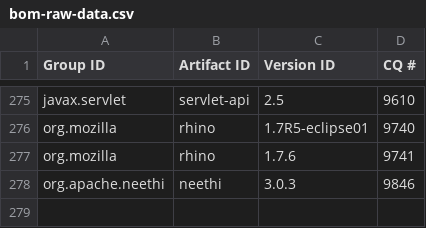
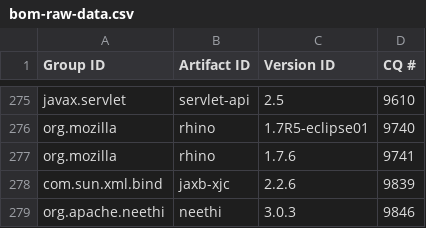
Before and after one commit to robsman/stardust.components, a CSV file: bom-generation/src/main/resources/bom-raw-data.csv, drawn as a sheet; only a part is shown, gaps mark what is left out.

Commit message:
Bug 473731 - Some CXF transitive dependencies have not been upgraded

```diff
--- a/bom-generation/src/main/resources/bom-raw-data.csv
+++ b/bom-generation/src/main/resources/bom-raw-data.csv
@@ -277,2 +277,3 @@ org.mozilla|rhino|1.7R5-eclipse01|9740
 org.mozilla|rhino|1.7.6|9741
+com.sun.xml.bind|jaxb-xjc|2.2.6|9839
 org.apache.neethi|neethi|3.0.3|9846
```
